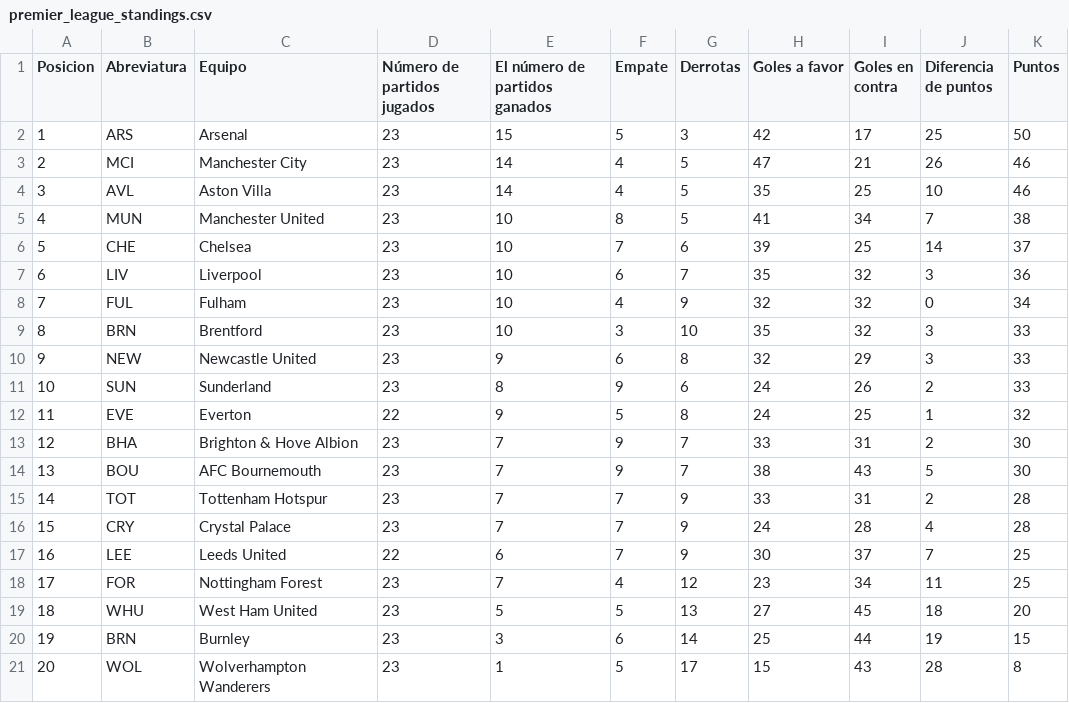
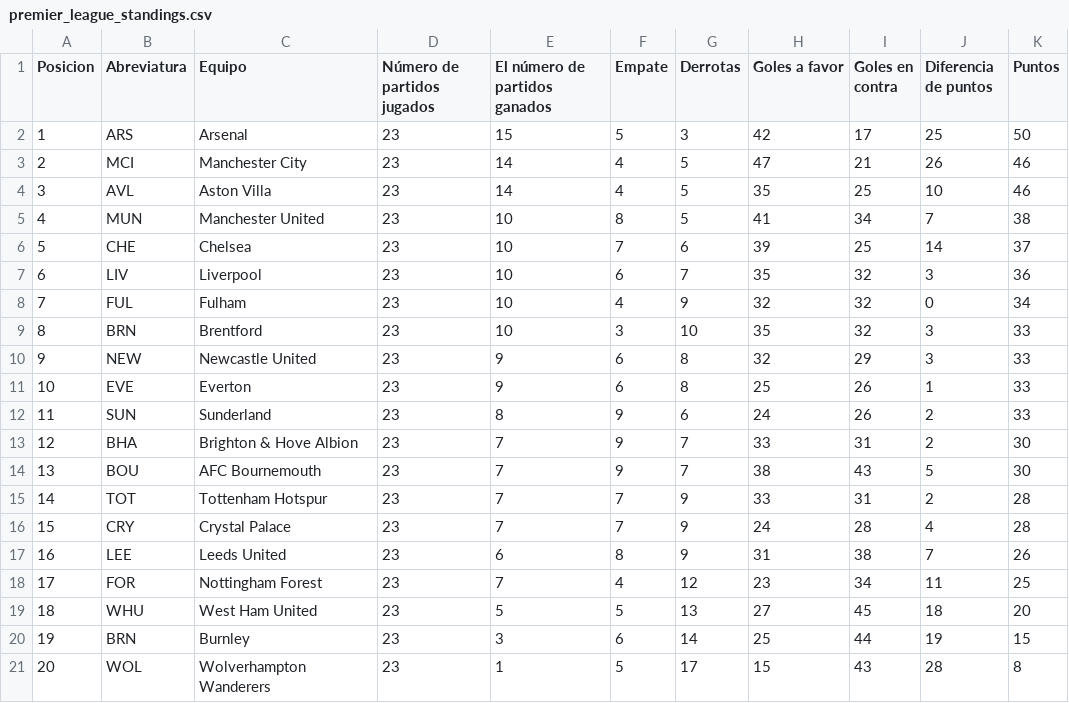
Before and after one commit to AndresPlazas19931504/scrapper-deportes-devops, a CSV file: data/premier_league_standings.csv, drawn as a sheet; removed rows and columns are numbered as before the commit, all else as after; the diff names each change by its address in the sheet, - before the commit and + after, or states it on an @@ line.

```diff
--- a/data/premier_league_standings.csv
+++ b/data/premier_league_standings.csv
+row 11: 10 | EVE | Everton | 23 | 9 | 6 | 8 | 25 | 26 | 1 | 33
@@ column A (Posicion) renumbered in row 12 @@
-row 12: 11 | EVE | Everton | 22 | 9 | 5 | 8 | 24 | 25 | 1 | 32
-D17 (Número de partidos jugados): 22
+D17 (Número de partidos jugados): 23
-F17 (Empate): 7
+F17 (Empate): 8
-H17 (Goles a favor): 30
+H17 (Goles a favor): 31
-I17 (Goles en contra): 37
+I17 (Goles en contra): 38
-K17 (Puntos): 25
+K17 (Puntos): 26
```
